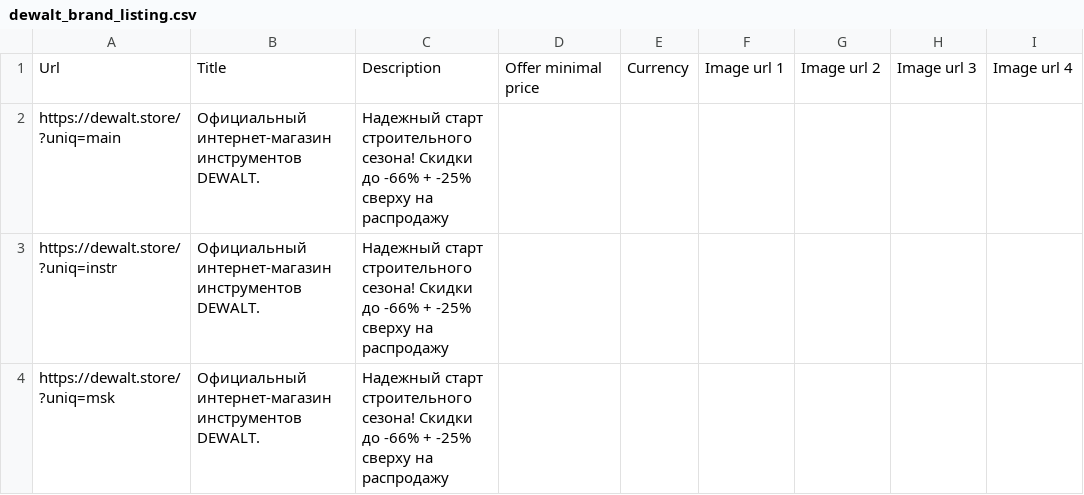
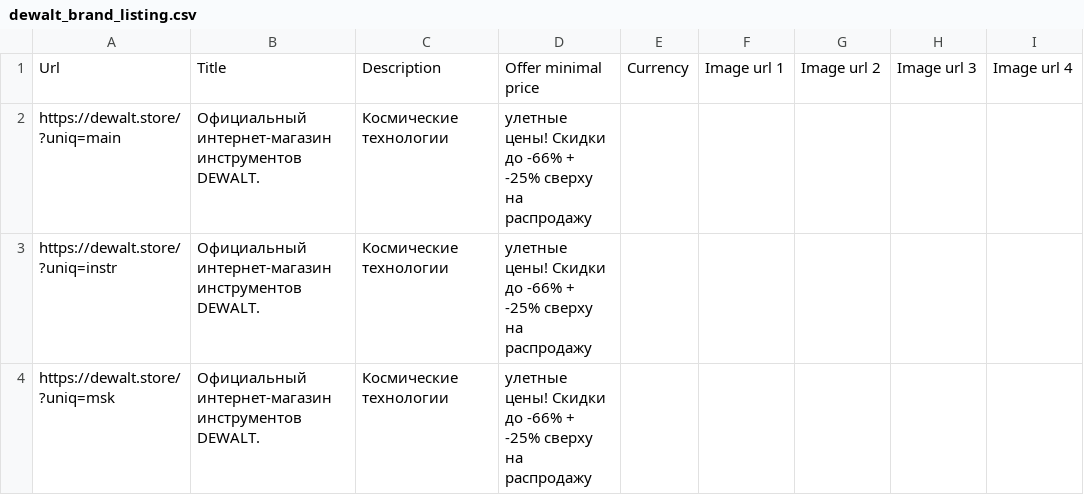
Before and after one commit to SeeTheSun1/csvs, a CSV file: dewalt_brand_listing.csv, drawn as a sheet; only a part is shown; the diff names each change by its address in the sheet, - before the commit and + after, or states it on an @@ line.

Commit message:
Update dewalt_brand_listing.csv

```diff
--- a/dewalt_brand_listing.csv
+++ b/dewalt_brand_listing.csv
-C2:C4: Надежный старт строительного сезона! Скидки до -66% + -25% сверху на распродажу
+C2:C4: Космические технологии
-D2:D4: (empty)
+D2:D4: улетные цены! Скидки до -66% + -25% сверху на распродажу
```
